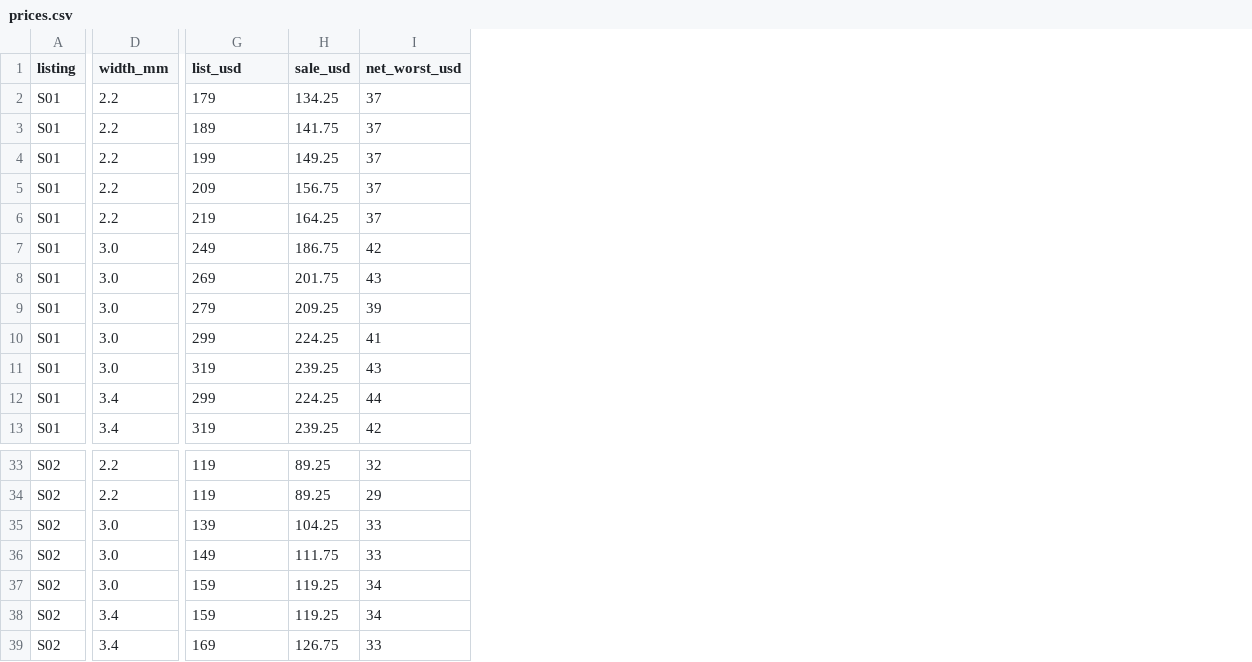
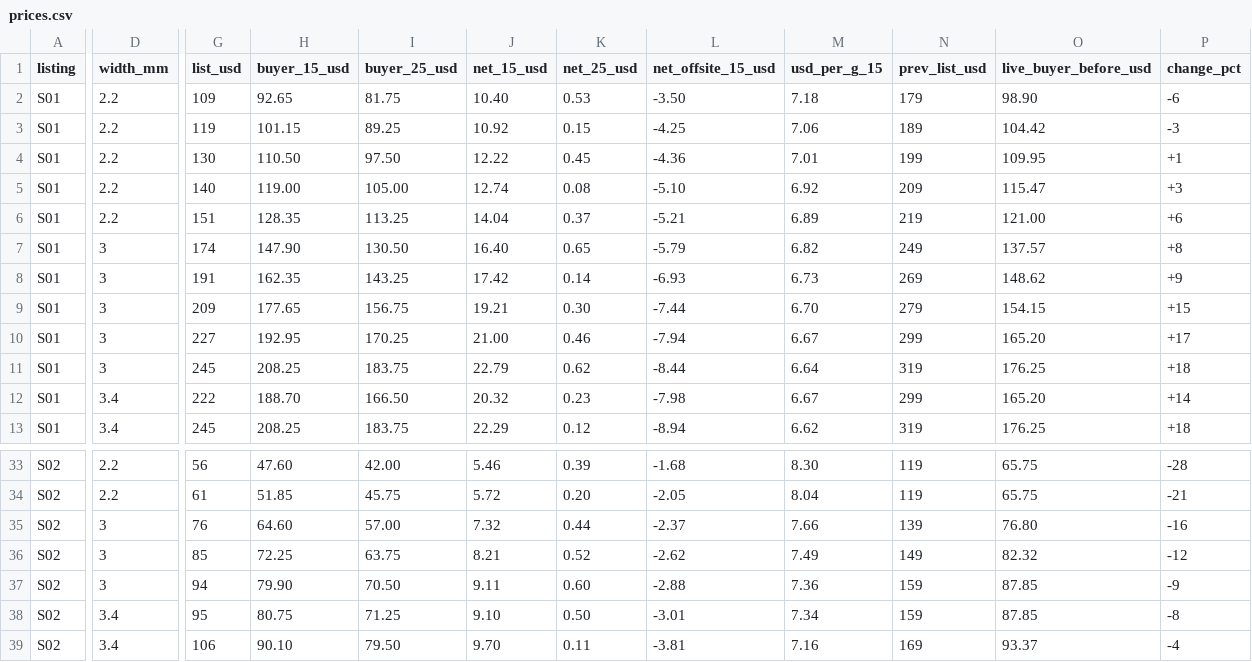
Before and after one commit to HusamAri/JadeGoldNYC, a CSV file: docs/artifact-studio/silver-chains/prices.csv, drawn as a sheet; only a part is shown, gaps mark what is left out; removed rows and columns are numbered as before the commit, all else as after; the diff names each change by its address in the sheet, - before the commit and + after, or states it on an @@ line.

```diff
--- a/docs/artifact-studio/silver-chains/prices.csv
+++ b/docs/artifact-studio/silver-chains/prices.csv
+column G (list_usd), rows 2-13: 109 | 119 | 130 | 140 | 151 | 174 | 191 | 209 | 227 | 245 | 222 | 245; rows 33-39: 56 | 61 | 76 | 85 | 94 | 95 | 106
+column H (buyer_15_usd), rows 2-13: 92.65 | 101.15 | 110.50 | 119.00 | 128.35 | 147.90 | 162.35 | 177.65 | 192.95 | 208.25 | 188.70 | 208.25; rows 33-39: 47.60 | 51.85 | 64.60 | 72.25 | 79.90 | 80.75 | 90.10
+column I (buyer_25_usd), rows 2-13: 81.75 | 89.25 | 97.50 | 105.00 | 113.25 | 130.50 | 143.25 | 156.75 | 170.25 | 183.75 | 166.50 | 183.75; rows 33-39: 42.00 | 45.75 | 57.00 | 63.75 | 70.50 | 71.25 | 79.50
+column J (net_15_usd), rows 2-13: 10.40 | 10.92 | 12.22 | 12.74 | 14.04 | 16.40 | 17.42 | 19.21 | 21.00 | 22.79 | 20.32 | 22.29; rows 33-39: 5.46 | 5.72 | 7.32 | 8.21 | 9.11 | 9.10 | 9.70
+column K (net_25_usd), rows 2-13: 0.53 | 0.15 | 0.45 | 0.08 | 0.37 | 0.65 | 0.14 | 0.30 | 0.46 | 0.62 | 0.23 | 0.12; rows 33-39: 0.39 | 0.20 | 0.44 | 0.52 | 0.60 | 0.50 | 0.11
+column L (net_offsite_15_usd), rows 2-13: -3.50 | -4.25 | -4.36 | -5.10 | -5.21 | -5.79 | -6.93 | -7.44 | -7.94 | -8.44 | -7.98 | -8.94; rows 33-39: -1.68 | -2.05 | -2.37 | -2.62 | -2.88 | -3.01 | -3.81
+column M (usd_per_g_15), rows 2-13: 7.18 | 7.06 | 7.01 | 6.92 | 6.89 | 6.82 | 6.73 | 6.70 | 6.67 | 6.64 | 6.67 | 6.62; rows 33-39: 8.30 | 8.04 | 7.66 | 7.49 | 7.36 | 7.34 | 7.16
-column H (sale_usd), rows 2-13: 134.25 | 141.75 | 149.25 | 156.75 | 164.25 | 186.75 | 201.75 | 209.25 | 224.25 | 239.25 | 224.25 | 239.25; rows 33-39: 89.25 | 89.25 | 104.25 | 111.75 | 119.25 | 119.25 | 126.75
-column I (net_worst_usd), rows 2-13: 37 | 37 | 37 | 37 | 37 | 42 | 43 | 39 | 41 | 43 | 44 | 42; rows 33-39: 32 | 29 | 33 | 33 | 34 | 34 | 33
+column O (live_buyer_before_usd), rows 2-13: 98.90 | 104.42 | 109.95 | 115.47 | 121.00 | 137.57 | 148.62 | 154.15 | 165.20 | 176.25 | 165.20 | 176.25; rows 33-39: 65.75 | 65.75 | 76.80 | 82.32 | 87.85 | 87.85 | 93.37
+column P (change_pct), rows 2-13: -6 | -3 | +1 | +3 | +6 | +8 | +9 | +15 | +17 | +18 | +14 | +18; rows 33-39: -28 | -21 | -16 | -12 | -9 | -8 | -4
-N1: list_usd
+N1: prev_list_usd
-D7:D11 (width_mm): 3.0
+D7:D11 (width_mm): 3
-D35:D37 (width_mm): 3.0
+D35:D37 (width_mm): 3
```
Also changed, not shown: 13 other files.
